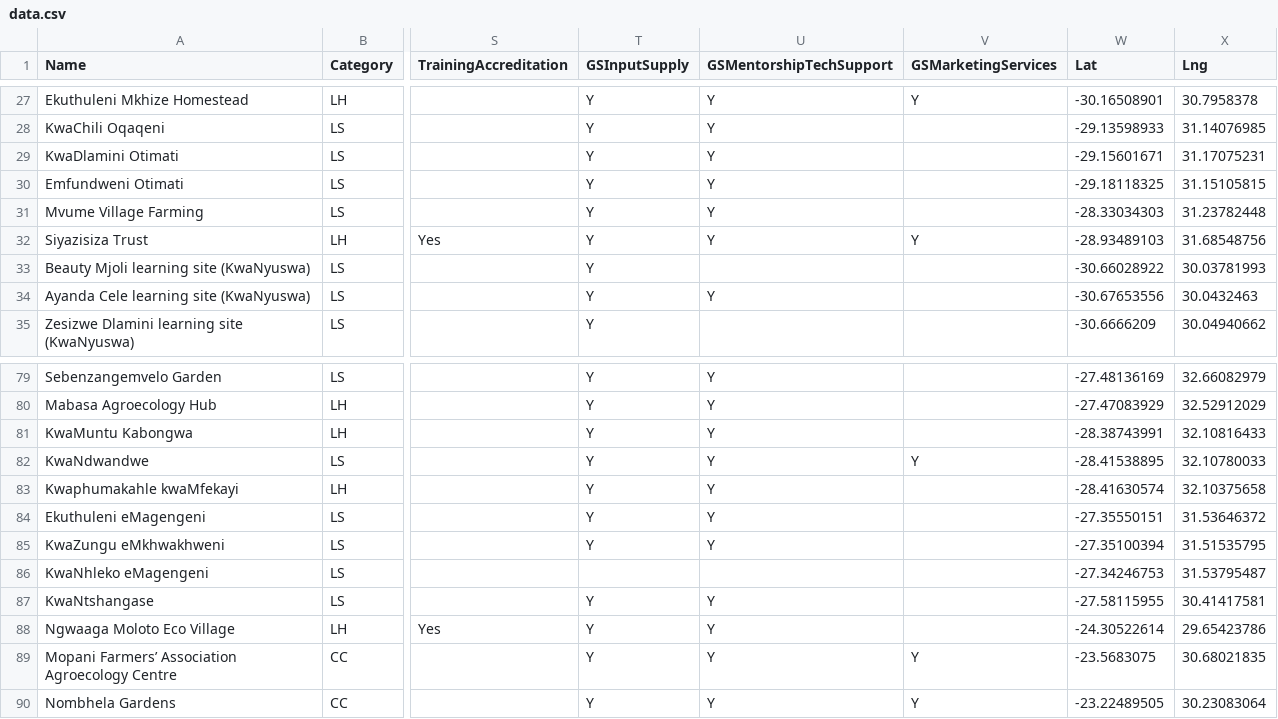
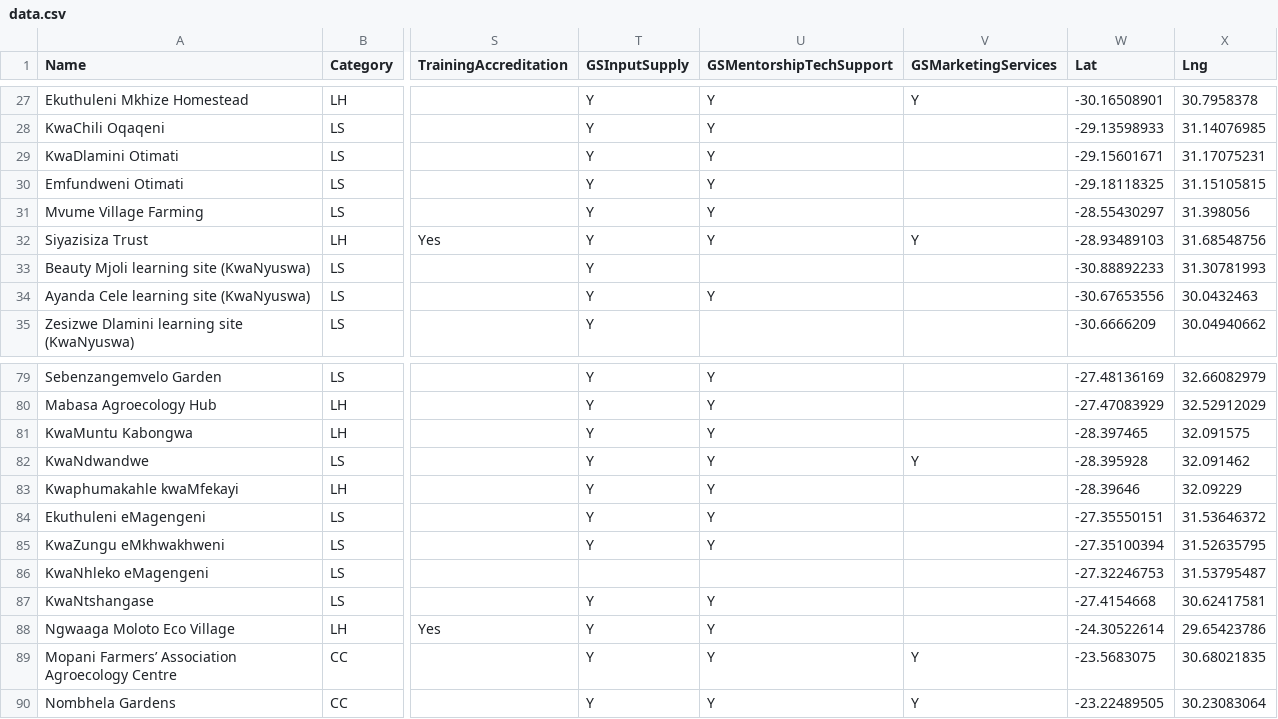
Before and after one commit to jaysen/AgroEcology-Mapping, a CSV file: public/data.csv, drawn as a sheet; only a part is shown, gaps mark what is left out; the diff names each change by its address in the sheet, - before the commit and + after, or states it on an @@ line.

```diff
--- a/public/data.csv
+++ b/public/data.csv
-W31 (Lat): -28.33034303
+W31 (Lat): -28.55430297
-X31 (Lng): 31.23782448
+X31 (Lng): 31.398056
-W33 (Lat): -30.66028922
+W33 (Lat): -30.88892233
-X33 (Lng): 30.03781993
+X33 (Lng): 31.30781993
-W81 (Lat): -28.38743991
+W81 (Lat): -28.397465
-X81 (Lng): 32.10816433
+X81 (Lng): 32.091575
-W82 (Lat): -28.41538895
+W82 (Lat): -28.395928
-X82 (Lng): 32.10780033
+X82 (Lng): 32.091462
-W83 (Lat): -28.41630574
+W83 (Lat): -28.39646
-X83 (Lng): 32.10375658
+X83 (Lng): 32.09229
-X85 (Lng): 31.51535795
+X85 (Lng): 31.52635795
-W86 (Lat): -27.34246753
+W86 (Lat): -27.32246753
-W87 (Lat): -27.58115955
+W87 (Lat): -27.4154668
-X87 (Lng): 30.41417581
+X87 (Lng): 30.62417581
```
Also changed, not shown: 4 other files.
